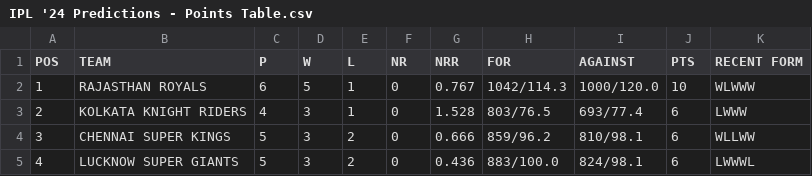
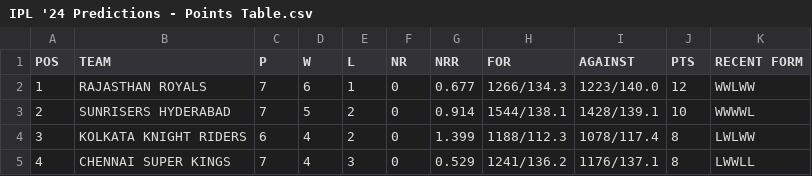
Before and after one commit to rvvind/IPL-Analysis, a CSV file: Inputs/IPL '24 Predictions - Points Table.csv, drawn as a sheet; only a part is shown; the diff covers the shown part only.

```diff
--- a/Inputs/IPL '24 Predictions - Points Table.csv
+++ b/Inputs/IPL '24 Predictions - Points Table.csv
@@ -1,5 +1,5 @@
 POS,TEAM,P,W,L,NR,NRR,FOR,AGAINST,PTS,RECENT FORM
-1,RAJASTHAN ROYALS,6,5,1,0,0.767,1042/114.3,1000/120.0,10,WLWWW
-2,KOLKATA KNIGHT RIDERS,4,3,1,0,1.528,803/76.5,693/77.4,6,LWWW
-3,CHENNAI SUPER KINGS,5,3,2,0,0.666,859/96.2,810/98.1,6,WLLWW
-4,LUCKNOW SUPER GIANTS,5,3,2,0,0.436,883/100.0,824/98.1,6,LWWWL
+1,RAJASTHAN ROYALS,7,6,1,0,0.677,1266/134.3,1223/140.0,12,WWLWW
+2,SUNRISERS HYDERABAD,7,5,2,0,0.914,1544/138.1,1428/139.1,10,WWWWL
+3,KOLKATA KNIGHT RIDERS,6,4,2,0,1.399,1188/112.3,1078/117.4,8,LWLWW
+4,CHENNAI SUPER KINGS,7,4,3,0,0.529,1241/136.2,1176/137.1,8,LWWLL
```
Also changed, not shown: 46 edited cells elsewhere in this file, Inputs/IPL '24 Predictions - Results.csv, 5 other files.
